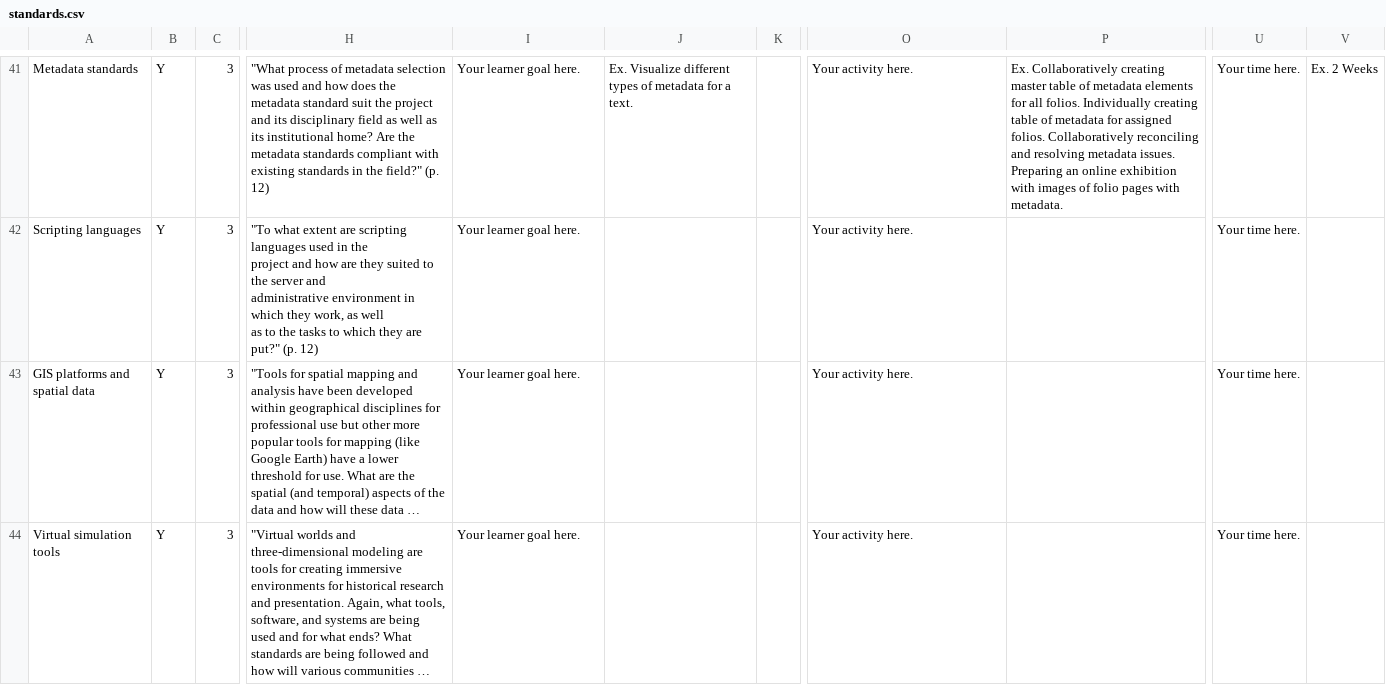
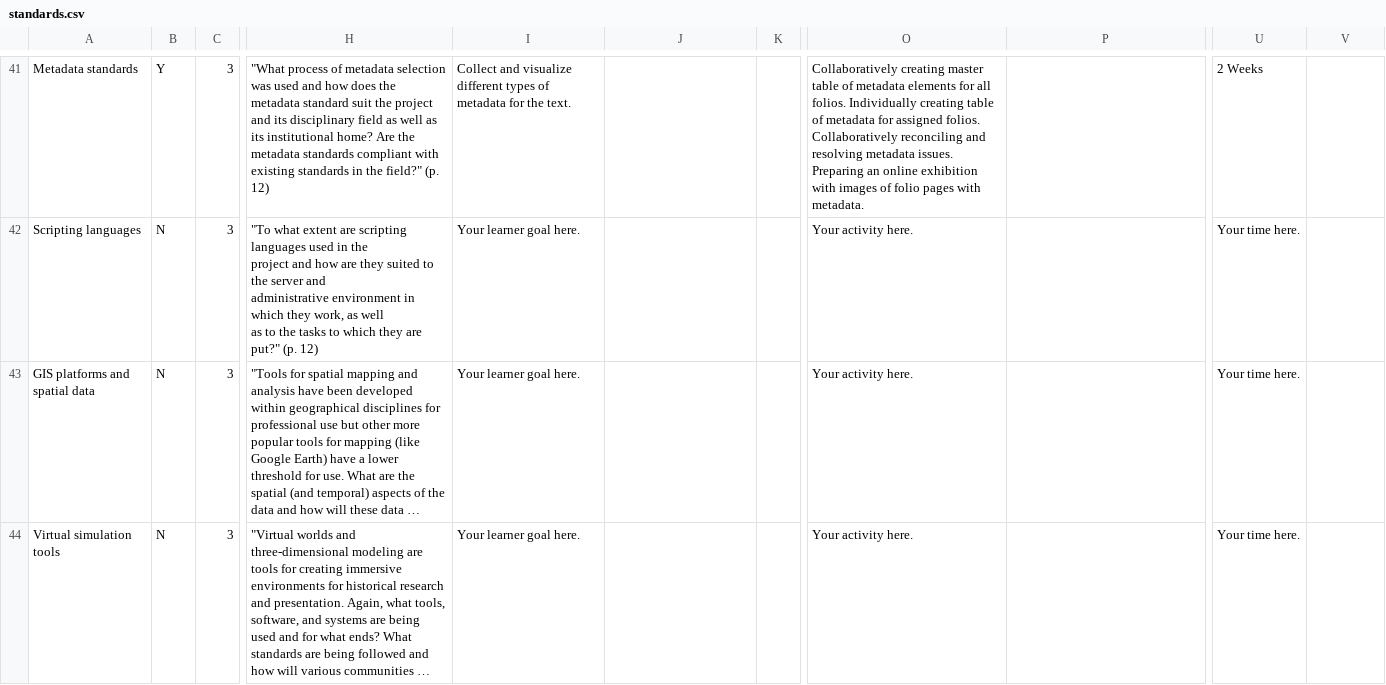
Before and after one commit to cu-mkp/diglit-gr8975, a CSV file: media/csv/standards.csv, drawn as a sheet; only a part is shown, gaps mark what is left out; long unchanged cells end in …; the diff covers the shown part only; the diff names each change by its address in the sheet, - before the commit and + after, or states it on an @@ line.

```diff
--- a/media/csv/standards.csv
+++ b/media/csv/standards.csv
-I41: Your learner goal here.
+I41: Collect and visualize different types of metadata for the text.
-J41: Ex. Visualize different types of metadata for a text.
+J41: (empty)
-O41: Your activity here.
+O41: Collaboratively creating master table of metadata elements for all folios. Individually creating table of metadata for assigned folios. Collaboratively reconciling and resolving metadata issues. Preparing an online exhibition with images of folio pages with metadata.
-P41: Ex. Collaboratively creating master table of metadata elements for all folios. Individually creating table of metadata for assigned folios. Collaboratively reconciling and resolving metadata issues. Preparing an online exhibition with images of folio pages with metadata.
+P41: (empty)
-U41: Your time here.
+U41: 2 Weeks
-V41: Ex. 2 Weeks
+V41: (empty)
-B42:B44: Y
+B42:B44: N
```
Also changed, not shown: 78 edited cells elsewhere in this file.
